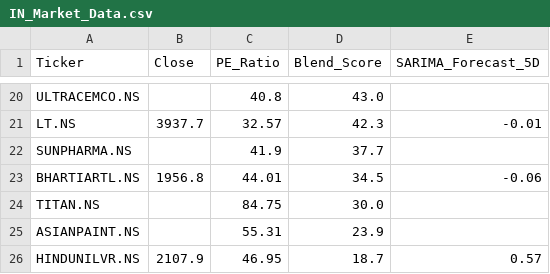
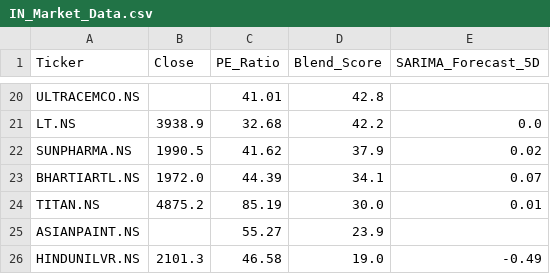
Before and after one commit to Chakarav/AI-Stock-Ranker, a CSV file: IN_Market_Data.csv, drawn as a sheet; only a part is shown, gaps mark what is left out; the diff covers the shown part only; the diff names each change by its address in the sheet, - before the commit and + after, or states it on an @@ line.

```diff
--- a/IN_Market_Data.csv
+++ b/IN_Market_Data.csv
-C20 (PE_Ratio): 40.8
+C20 (PE_Ratio): 41.01
-D20 (Blend_Score): 43.0
+D20 (Blend_Score): 42.8
-B21 (Close): 3937.7
+B21 (Close): 3938.9
-C21 (PE_Ratio): 32.57
+C21 (PE_Ratio): 32.68
-D21 (Blend_Score): 42.3
+D21 (Blend_Score): 42.2
-E21 (SARIMA_Forecast_5D): -0.01
+E21 (SARIMA_Forecast_5D): 0.0
-B22 (Close): (empty)
+B22 (Close): 1990.5
-C22 (PE_Ratio): 41.9
+C22 (PE_Ratio): 41.62
-D22 (Blend_Score): 37.7
+D22 (Blend_Score): 37.9
-E22 (SARIMA_Forecast_5D): (empty)
+E22 (SARIMA_Forecast_5D): 0.02
-B23 (Close): 1956.8
+B23 (Close): 1972.0
-C23 (PE_Ratio): 44.01
+C23 (PE_Ratio): 44.39
-D23 (Blend_Score): 34.5
+D23 (Blend_Score): 34.1
-E23 (SARIMA_Forecast_5D): -0.06
+E23 (SARIMA_Forecast_5D): 0.07
-B24 (Close): (empty)
+B24 (Close): 4875.2
-C24 (PE_Ratio): 84.75
+C24 (PE_Ratio): 85.19
-E24 (SARIMA_Forecast_5D): (empty)
+E24 (SARIMA_Forecast_5D): 0.01
-C25 (PE_Ratio): 55.31
+C25 (PE_Ratio): 55.27
-B26 (Close): 2107.9
+B26 (Close): 2101.3
-C26 (PE_Ratio): 46.95
+C26 (PE_Ratio): 46.58
-D26 (Blend_Score): 18.7
+D26 (Blend_Score): 19.0
-E26 (SARIMA_Forecast_5D): 0.57
+E26 (SARIMA_Forecast_5D): -0.49
```
Also changed, not shown: 2 added rows, 2 removed rows and 60 edited cells elsewhere in this file, UK_Market_Data.csv, US_Market_Data.csv.
